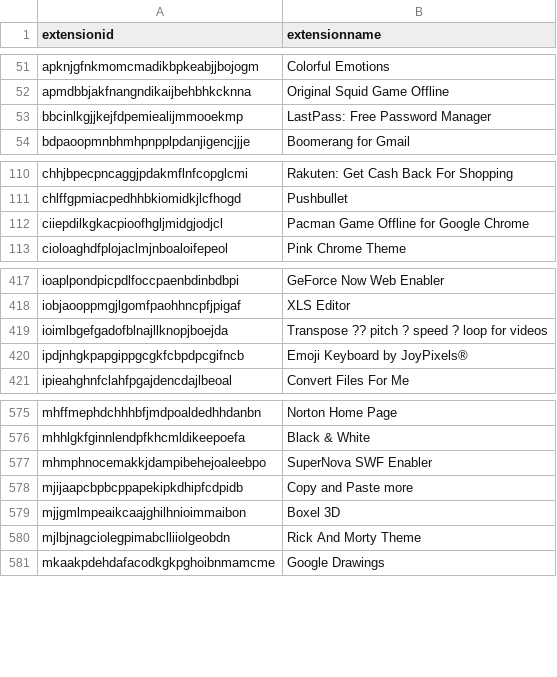
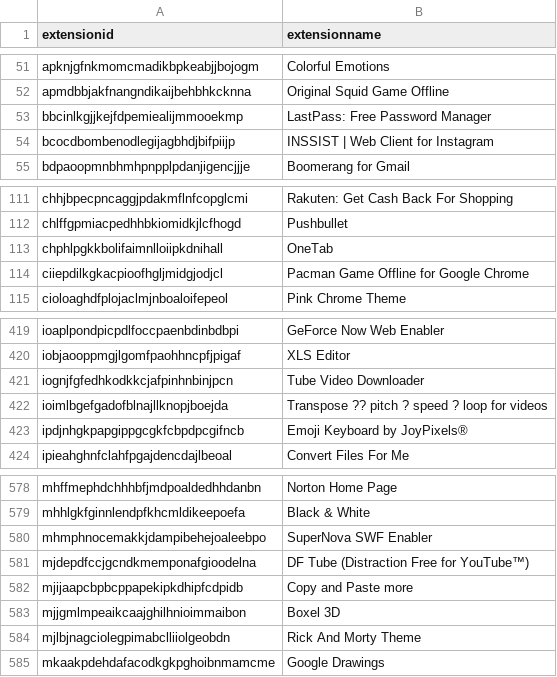
Before and after one commit to Nassau-BOCES/BOCES-IOCS, a CSV file: IOCS/browserExtensions.csv, drawn as a sheet; only a part is shown, gaps mark what is left out; the diff names each change by its address in the sheet, - before the commit and + after, or states it on an @@ line.

Commit message:
message

```diff
--- a/IOCS/browserExtensions.csv
+++ b/IOCS/browserExtensions.csv
+row 54: bcocdbombenodlegijagbhdjbifpiijp | INSSIST | Web Client for Instagram
+row 113: chphlpgkkbolifaimnlloiipkdnihall | OneTab
+row 421: iognjfgfedhkodkkcjafpinhnbinjpcn | Tube Video Downloader
+row 581: mjdepdfccjgcndkmemponafgioodelna | DF Tube (Distraction Free for YouTube™)
```
